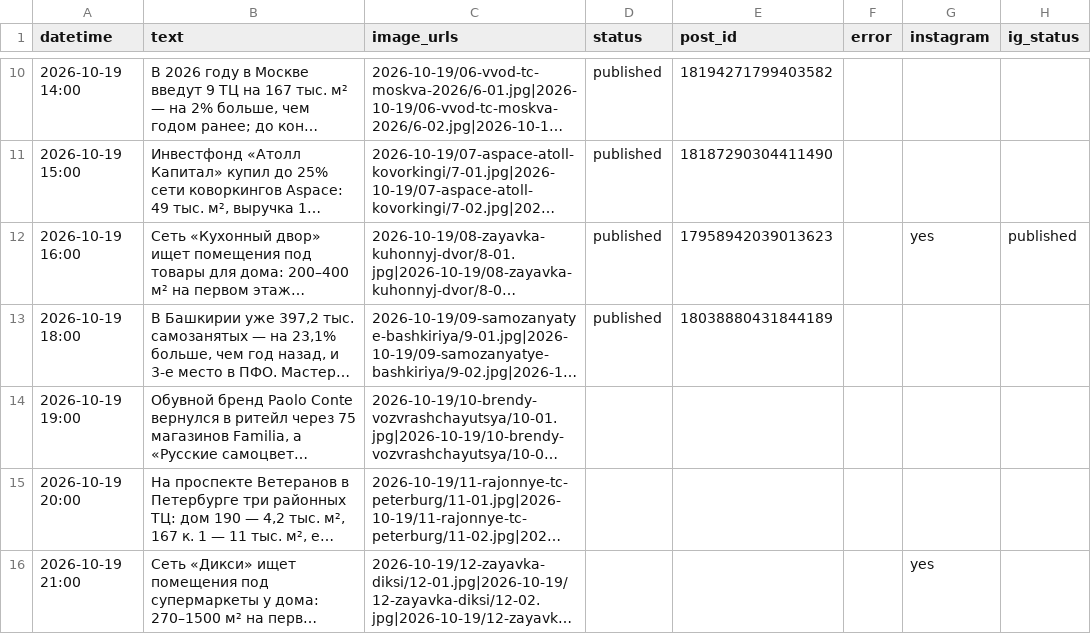
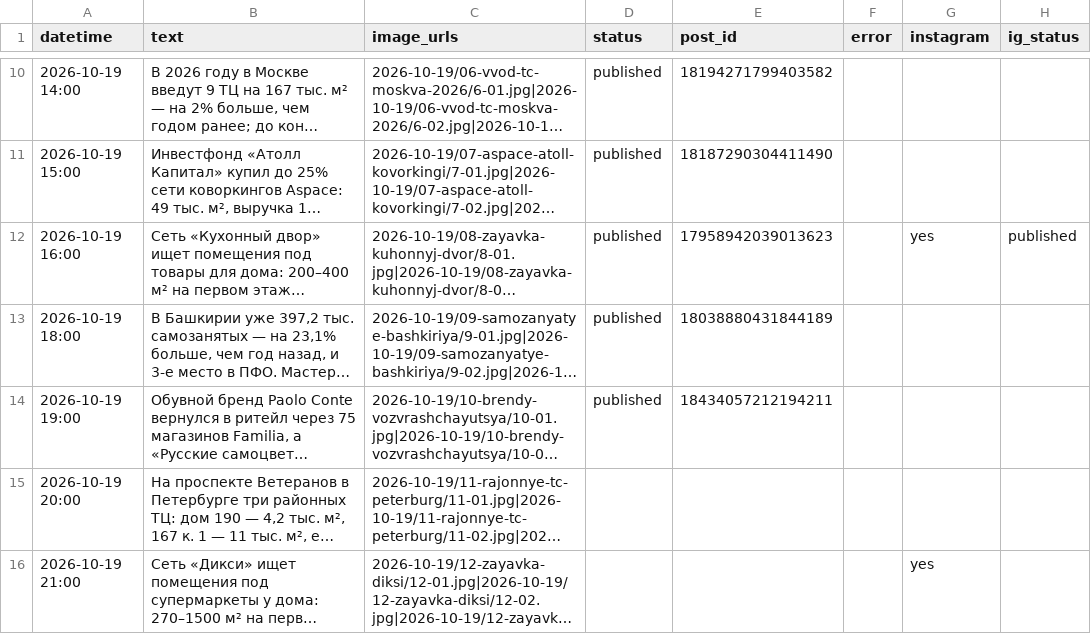
Before and after one commit to tarukinvs-pixel/threads-autopost, a CSV file: posts.csv, drawn as a sheet; only a part is shown, gaps mark what is left out; long unchanged cells end in …; the diff names each change by its address in the sheet, - before the commit and + after, or states it on an @@ line.

Commit message:
Threads: обновлены статусы постов

```diff
--- a/posts.csv
+++ b/posts.csv
-D14 (status): (empty)
+D14 (status): published
-E14 (post_id): (empty)
+E14 (post_id): 18434057212194211
```
